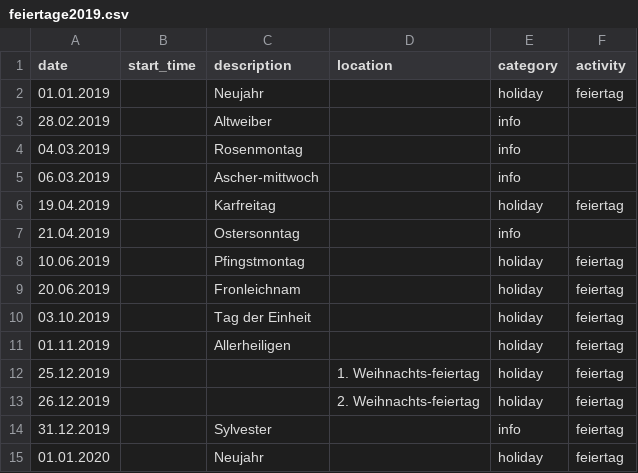
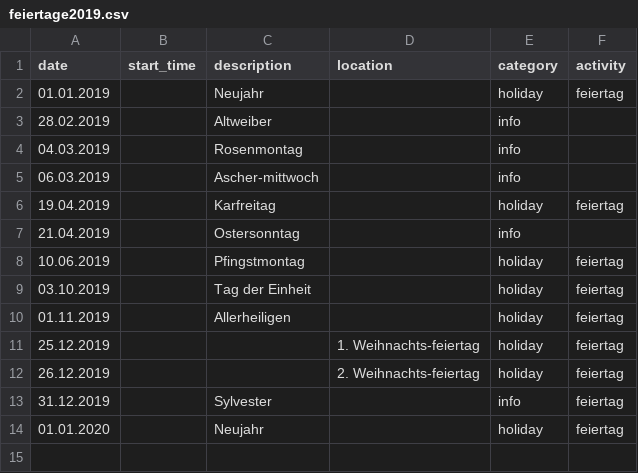
Before and after one commit to kronzucker/calendar, a CSV file: src/main/resources/feiertage2019.csv, drawn as a sheet; the diff names each change by its address in the sheet, - before the commit and + after, or states it on an @@ line.

```diff
--- a/src/main/resources/feiertage2019.csv
+++ b/src/main/resources/feiertage2019.csv
-row 9: 20.06.2019 |  | Fronleichnam |  | holiday | feiertag
```
Also changed, not shown: src/main/resources/jahresuebersicht2019.csv, 4 other files.
